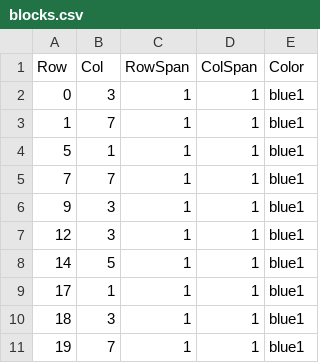
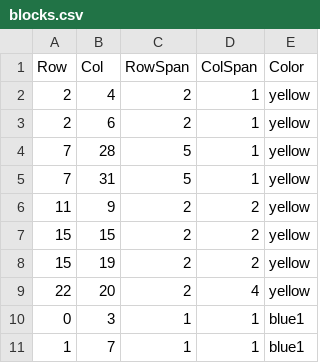
Before and after one commit to Gabiiiiiii22/Creative-coding-major-project, a CSV file: data/blocks.csv, drawn as a sheet; only a part is shown; the shorter side is filled out with more unchanged rows.

Commit message:
Update blocks.csv
add yellow blocks

```diff
--- a/data/blocks.csv
+++ b/data/blocks.csv
@@ -1,2 +1,10 @@
 Row,Col,RowSpan,ColSpan,Color
+2,4,2,1,yellow
+2,6,2,1,yellow
+7,28,5,1,yellow
+7,31,5,1,yellow
+11,9,2,2,yellow
+15,15,2,2,yellow
+15,19,2,2,yellow
+22,20,2,4,yellow
 0,3,1,1,blue1
```
